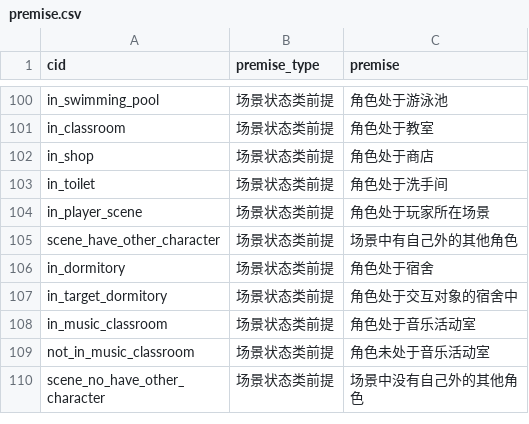
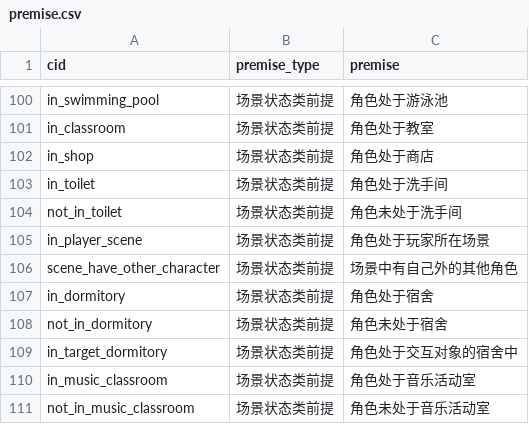
Before and after one commit to pokemonchw/dieloli, a CSV file: tools/premise.csv, drawn as a sheet; only a part is shown, gaps mark what is left out; the shorter side is filled out with more unchanged rows; the diff names each change by its address in the sheet, - before the commit and + after, or states it on an @@ line.

```diff
--- a/tools/premise.csv
+++ b/tools/premise.csv
+row 104: not_in_toilet | 场景状态类前提 | 角色未处于洗手间
+row 108: not_in_dormitory | 场景状态类前提 | 角色未处于宿舍
```
Also changed, not shown: 23 other files.
